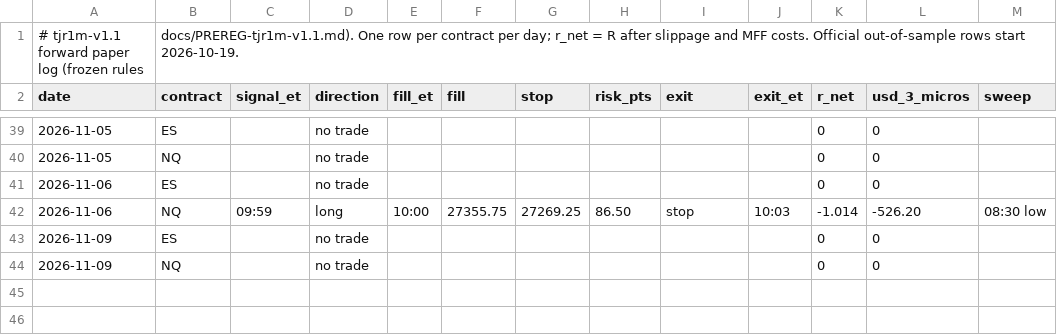
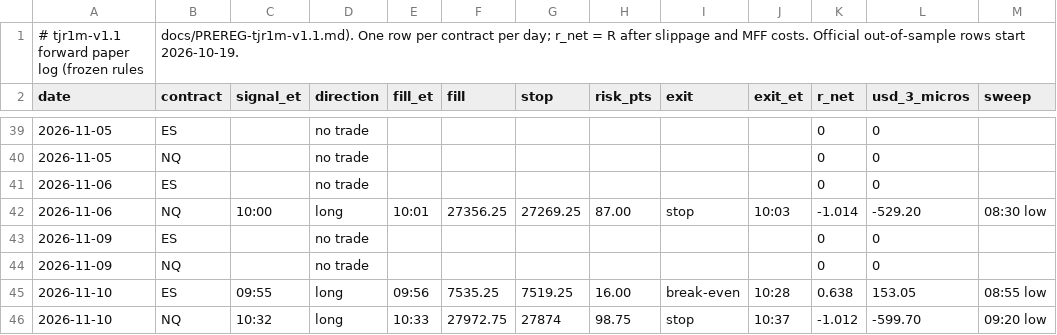
Before and after one commit to DialFlow/jc-trading, a CSV file: forward/tjr1m-v1.1.csv, drawn as a sheet; only a part is shown, gaps mark what is left out.

```diff
--- a/forward/tjr1m-v1.1.csv
+++ b/forward/tjr1m-v1.1.csv
@@ -41,4 +41,6 @@ date,contract,signal_et,direction,fill_et,fill,stop,risk_pts,exit,exit_et,r_net,
 2026-11-06,ES,,no trade,,,,,,,0,0,""
-2026-11-06,NQ,09:59,long,10:00,27355.75,27269.25,86.50,stop,10:03,-1.014,-526.20,"08:30 low"
+2026-11-06,NQ,10:00,long,10:01,27356.25,27269.25,87.00,stop,10:03,-1.014,-529.20,"08:30 low"
 2026-11-09,ES,,no trade,,,,,,,0,0,""
 2026-11-09,NQ,,no trade,,,,,,,0,0,""
+2026-11-10,ES,09:55,long,09:56,7535.25,7519.25,16.00,break-even,10:28,0.638,153.05,"08:55 low"
+2026-11-10,NQ,10:32,long,10:33,27972.75,27874,98.75,stop,10:37,-1.012,-599.70,"09:20 low"
```
Also changed, not shown: 14 other files.
